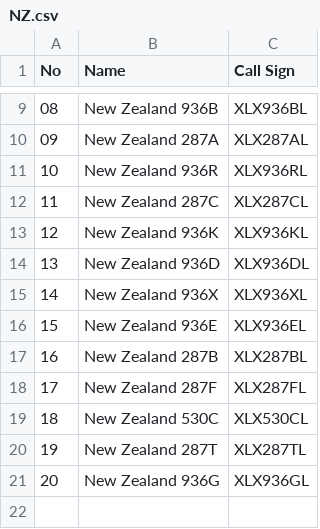
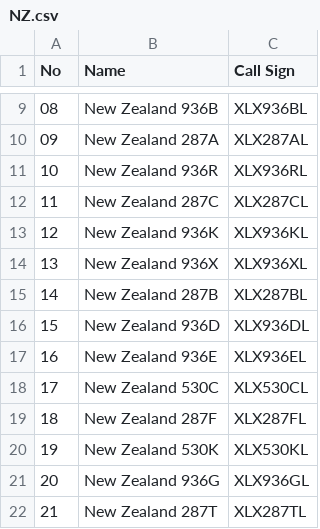
Before and after one commit to Gruppio/DStar-Reflectors, a CSV file: UR_CALLS/NZ.csv, drawn as a sheet; only a part is shown, gaps mark what is left out; addresses are those after the commit; the diff names each change by its address in the sheet, - before the commit and + after, or states it on an @@ line.

```diff
--- a/UR_CALLS/NZ.csv
+++ b/UR_CALLS/NZ.csv
@@ row 15 moved to row 14: 13 @@
@@ row 17 moved to row 15: 14 @@
@@ column A (No) renumbered between rows 16 and 22 @@
+row 18: 17 | New Zealand 530C | XLX530CL
-B20 (Name): New Zealand 530C
+B20 (Name): New Zealand 530K
-C20 (Call Sign): XLX530CL
+C20 (Call Sign): XLX530KL
```
Also changed, not shown: UR_CALLS/FR.csv, UR_CALLS/Global.csv, 26 other files.
